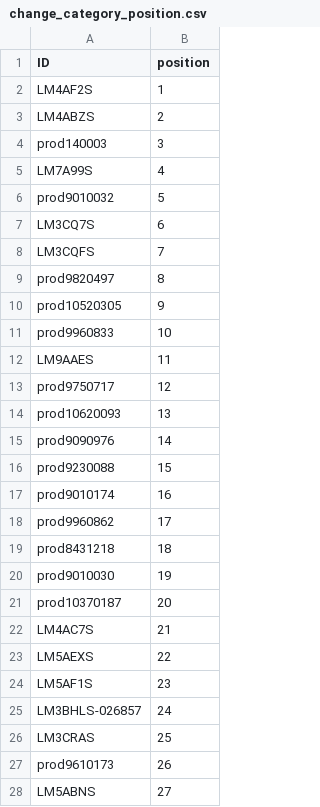
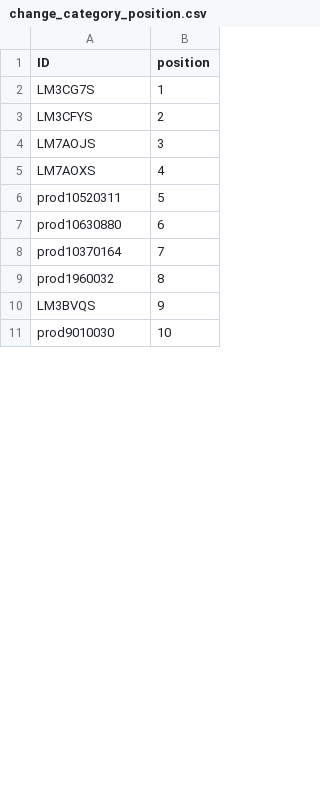
Before and after one commit to thisisharrison/salesforce-scripts-v2, a CSV file: csv/change_category_position.csv, drawn as a sheet; only a part is shown; the diff covers the shown part only.

```diff
--- a/csv/change_category_position.csv
+++ b/csv/change_category_position.csv
@@ -1,28 +1,11 @@
 ID,position
-LM4AF2S,1
-LM4ABZS,2
-prod140003,3
-LM7A99S,4
-prod9010032,5
-LM3CQ7S,6
-LM3CQFS,7
-prod9820497,8
-prod10520305,9
-prod9960833,10
-LM9AAES,11
-prod9750717,12
-prod10620093,13
-prod9090976,14
-prod9230088,15
-prod9010174,16
-prod9960862,17
-prod8431218,18
-prod9010030,19
-prod10370187,20
-LM4AC7S,21
-LM5AEXS,22
-LM5AF1S,23
-LM3BHLS-026857,24
-LM3CRAS,25
-prod9610173,26
-LM5ABNS,27
+LM3CG7S,1
+LM3CFYS,2
+LM7AOJS,3
+LM7AOXS,4
+prod10520311,5
+prod10630880,6
+prod10370164,7
+prod1960032,8
+LM3BVQS,9
+prod9010030,10
```
Also changed, not shown: 5 added rows and 3 removed rows elsewhere in this file, 4 other files.
